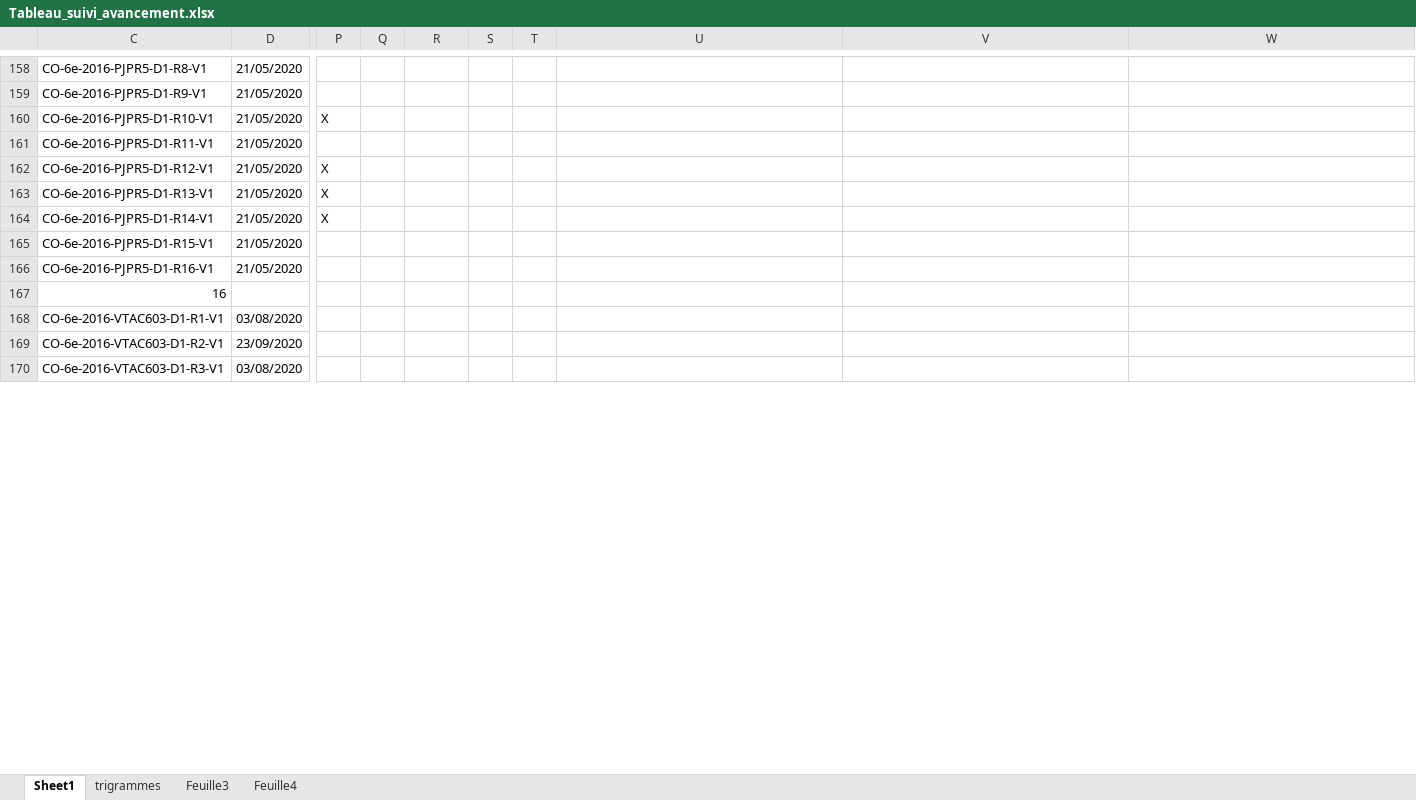
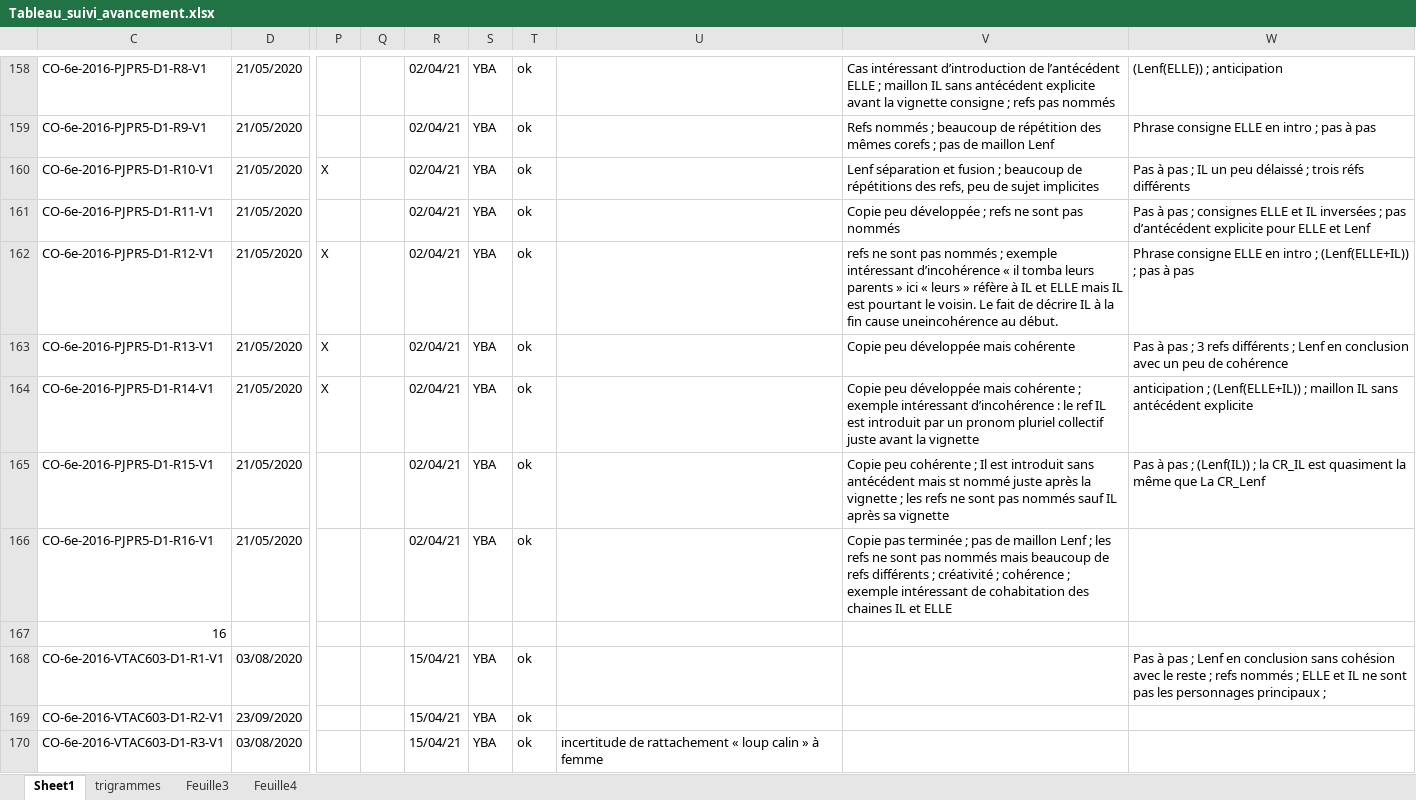
Before and after one commit to hodaclm/resolco, an Excel workbook: Tableau_suivi_avancement.xlsx, sheet Sheet1, drawn as a sheet; only a part is shown, gaps mark what is left out; values as stored, in another font and other column widths than the file's, no cell formats; charts and pictures not drawn; the diff covers the shown part only; the diff names each change by its address in the sheet, - before the commit and + after, or states it on an @@ line.

Commit message:
fichiers csv annotations (pour le site redac)

```diff
--- a/Tableau_suivi_avancement.xlsx (sheet Sheet1)
+++ b/Tableau_suivi_avancement.xlsx (sheet Sheet1)
-R158:R166: (empty)
+R158:R166: 02/04/21
-S158:S166: (empty)
+S158:S166: YBA
-T158:T166: (empty)
+T158:T166: ok
-V158: (empty)
+V158: Cas intéressant d’introduction de l’antécédent ELLE ; maillon IL sans antécédent explicite avant la vignette consigne ; refs pas nommés
-W158: (empty)
+W158: (Lenf(ELLE)) ; anticipation
-V159: (empty)
+V159: Refs nommés ; beaucoup de répétition des mêmes corefs ; pas de maillon Lenf
-W159: (empty)
+W159: Phrase consigne ELLE en intro ; pas à pas
-V160: (empty)
+V160: Lenf séparation et fusion ; beaucoup de répétitions des refs, peu de sujet implicites
-W160: (empty)
+W160: Pas à pas ; IL un peu délaissé ; trois réfs différents
-V161: (empty)
+V161: Copie peu développée ; refs ne sont pas nommés
-W161: (empty)
+W161: Pas à pas ; consignes ELLE et IL inversées ; pas d’antécédent explicite pour ELLE et Lenf
-V162: (empty)
+V162: refs ne sont pas nommés ; exemple intéressant d’incohérence « il tomba leurs parents » ici « leurs » réfère à IL et ELLE mais IL est pourtant le voisin. Le fait de décrire IL à la fin cause uneincohérence au début.
-W162: (empty)
+W162: Phrase consigne ELLE en intro ; (Lenf(ELLE+IL)) ; pas à pas
-V163: (empty)
+V163: Copie peu développée mais cohérente
-W163: (empty)
+W163: Pas à pas ; 3 refs différents ; Lenf en conclusion avec un peu de cohérence
-V164: (empty)
+V164: Copie peu développée mais cohérente ; exemple intéressant d’incohérence : le ref IL est introduit par un pronom pluriel collectif juste avant la vignette
-W164: (empty)
+W164: anticipation ; (Lenf(ELLE+IL)) ; maillon IL sans antécédent explicite
-V165: (empty)
+V165: Copie peu cohérente ; Il est introduit sans antécédent mais st nommé juste après la vignette ; les refs ne sont pas nommés sauf IL après sa vignette
-W165: (empty)
+W165: Pas à pas ; (Lenf(IL)) ; la CR_IL est quasiment la même que La CR_Lenf
-V166: (empty)
+V166: Copie pas terminée ; pas de maillon Lenf ; les refs ne sont pas nommés mais beaucoup de refs différents ; créativité ; cohérence ; exemple intéressant de cohabitation des chaines IL et ELLE
-R168:R170: (empty)
+R168:R170: 15/04/21
-S168:S170: (empty)
+S168:S170: YBA
-T168:T170: (empty)
+T168:T170: ok
-W168: (empty)
+W168: Pas à pas ; Lenf en conclusion sans cohésion avec le reste ; refs nommés ; ELLE et IL ne sont pas les personnages principaux ;
-U170: (empty)
+U170: incertitude de rattachement « loup calin » à femme
```
Also changed, not shown: 1046 edited cells elsewhere in this sheet, cell formats, 3 other files.
